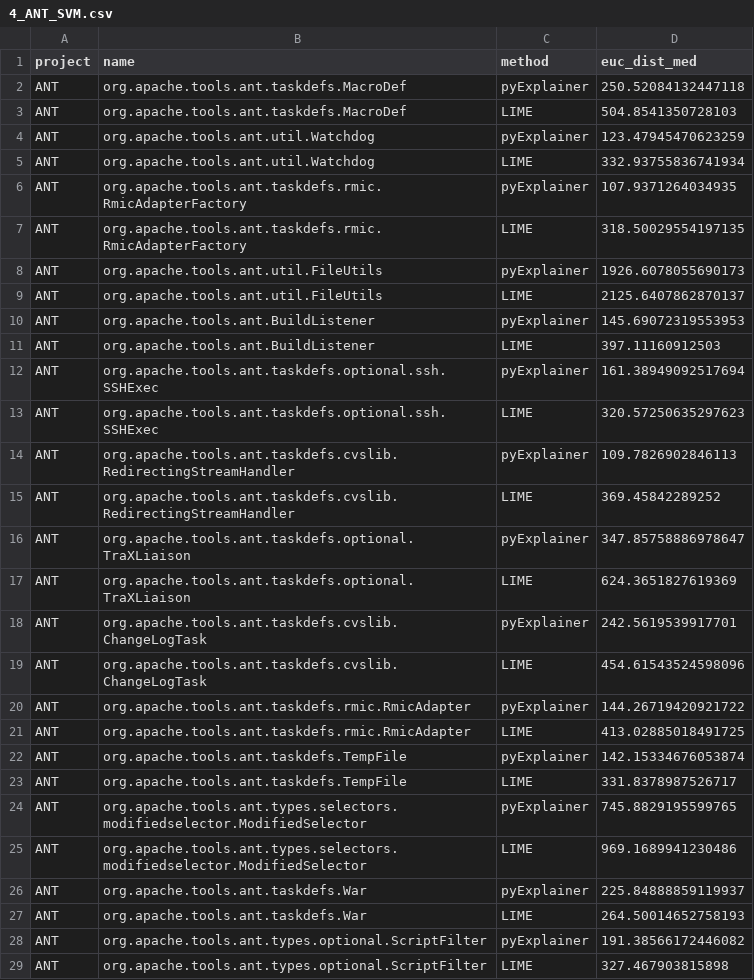
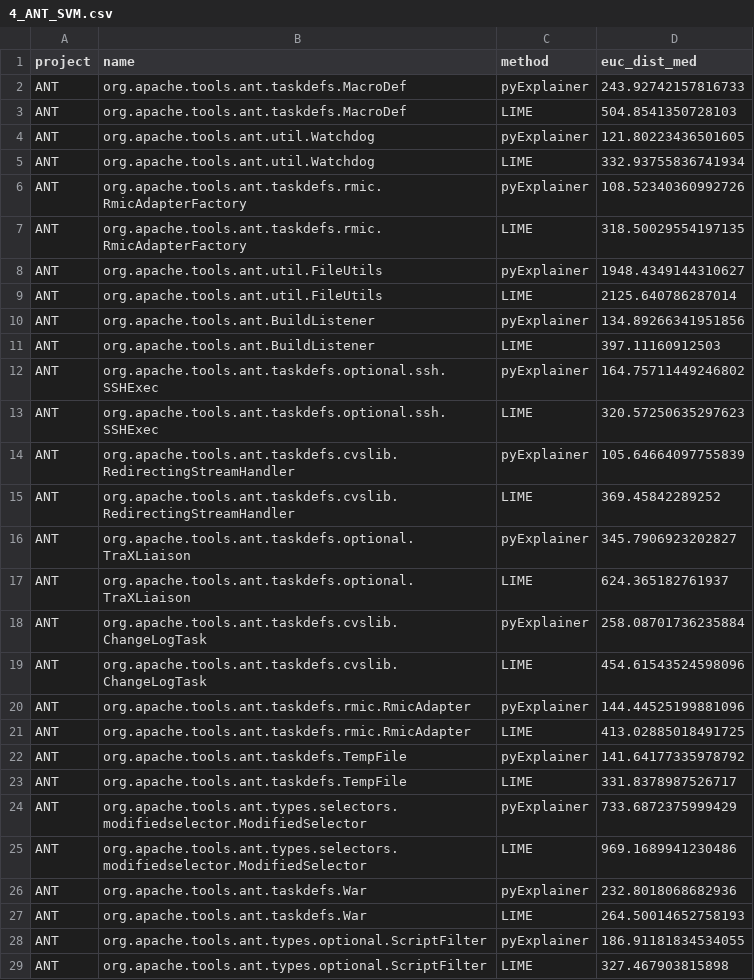
Before and after one commit to shinwenyip/xai-swe, a CSV file: eval_results/4_ANT_SVM.csv, drawn as a sheet; only a part is shown; the diff covers the shown part only.

```diff
--- a/eval_results/4_ANT_SVM.csv
+++ b/eval_results/4_ANT_SVM.csv
@@ -1,29 +1,29 @@
 project,name,method,euc_dist_med
-ANT,org.apache.tools.ant.taskdefs.MacroDef,pyExplainer,250.52084132447118
+ANT,org.apache.tools.ant.taskdefs.MacroDef,pyExplainer,243.92742157816733
 ANT,org.apache.tools.ant.taskdefs.MacroDef,LIME,504.8541350728103
-ANT,org.apache.tools.ant.util.Watchdog,pyExplainer,123.47945470623259
+ANT,org.apache.tools.ant.util.Watchdog,pyExplainer,121.80223436501605
 ANT,org.apache.tools.ant.util.Watchdog,LIME,332.93755836741934
-ANT,org.apache.tools.ant.taskdefs.rmic.RmicAdapterFactory,pyExplainer,107.9371264034935
+ANT,org.apache.tools.ant.taskdefs.rmic.RmicAdapterFactory,pyExplainer,108.52340360992726
 ANT,org.apache.tools.ant.taskdefs.rmic.RmicAdapterFactory,LIME,318.50029554197135
-ANT,org.apache.tools.ant.util.FileUtils,pyExplainer,1926.6078055690173
-ANT,org.apache.tools.ant.util.FileUtils,LIME,2125.6407862870137
-ANT,org.apache.tools.ant.BuildListener,pyExplainer,145.69072319553953
+ANT,org.apache.tools.ant.util.FileUtils,pyExplainer,1948.4349144310627
+ANT,org.apache.tools.ant.util.FileUtils,LIME,2125.640786287014
+ANT,org.apache.tools.ant.BuildListener,pyExplainer,134.89266341951856
 ANT,org.apache.tools.ant.BuildListener,LIME,397.11160912503
-ANT,org.apache.tools.ant.taskdefs.optional.ssh.SSHExec,pyExplainer,161.38949092517694
+ANT,org.apache.tools.ant.taskdefs.optional.ssh.SSHExec,pyExplainer,164.75711449246802
 ANT,org.apache.tools.ant.taskdefs.optional.ssh.SSHExec,LIME,320.57250635297623
-ANT,org.apache.tools.ant.taskdefs.cvslib.RedirectingStreamHandler,pyExplainer,109.7826902846113
+ANT,org.apache.tools.ant.taskdefs.cvslib.RedirectingStreamHandler,pyExplainer,105.64664097755839
 ANT,org.apache.tools.ant.taskdefs.cvslib.RedirectingStreamHandler,LIME,369.45842289252
-ANT,org.apache.tools.ant.taskdefs.optional.TraXLiaison,pyExplainer,347.85758886978647
-ANT,org.apache.tools.ant.taskdefs.optional.TraXLiaison,LIME,624.3651827619369
-ANT,org.apache.tools.ant.taskdefs.cvslib.ChangeLogTask,pyExplainer,242.5619539917701
+ANT,org.apache.tools.ant.taskdefs.optional.TraXLiaison,pyExplainer,345.7906923202827
+ANT,org.apache.tools.ant.taskdefs.optional.TraXLiaison,LIME,624.365182761937
+ANT,org.apache.tools.ant.taskdefs.cvslib.ChangeLogTask,pyExplainer,258.08701736235884
 ANT,org.apache.tools.ant.taskdefs.cvslib.ChangeLogTask,LIME,454.61543524598096
-ANT,org.apache.tools.ant.taskdefs.rmic.RmicAdapter,pyExplainer,144.26719420921722
+ANT,org.apache.tools.ant.taskdefs.rmic.RmicAdapter,pyExplainer,144.44525199881096
 ANT,org.apache.tools.ant.taskdefs.rmic.RmicAdapter,LIME,413.02885018491725
-ANT,org.apache.tools.ant.taskdefs.TempFile,pyExplainer,142.15334676053874
+ANT,org.apache.tools.ant.taskdefs.TempFile,pyExplainer,141.64177335978792
 ANT,org.apache.tools.ant.taskdefs.TempFile,LIME,331.8378987526717
-ANT,org.apache.tools.ant.types.selectors.modifiedselector.ModifiedSelector,pyExplainer,745.8829195599765
+ANT,org.apache.tools.ant.types.selectors.modifiedselector.ModifiedSelector,pyExplainer,733.6872375999429
 ANT,org.apache.tools.ant.types.selectors.modifiedselector.ModifiedSelector,LIME,969.1689941230486
-ANT,org.apache.tools.ant.taskdefs.War,pyExplainer,225.84888859119937
+ANT,org.apache.tools.ant.taskdefs.War,pyExplainer,232.8018068682936
 ANT,org.apache.tools.ant.taskdefs.War,LIME,264.50014652758193
-ANT,org.apache.tools.ant.types.optional.ScriptFilter,pyExplainer,191.38566172446082
+ANT,org.apache.tools.ant.types.optional.ScriptFilter,pyExplainer,186.91181834534055
 ANT,org.apache.tools.ant.types.optional.ScriptFilter,LIME,327.467903815898
```
Also changed, not shown: 98 edited cells elsewhere in this file, 39 other files.
